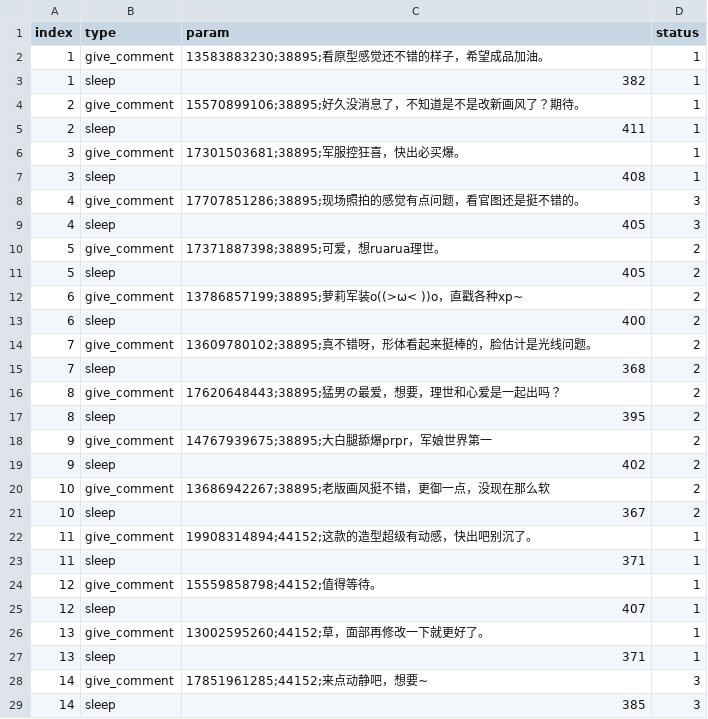
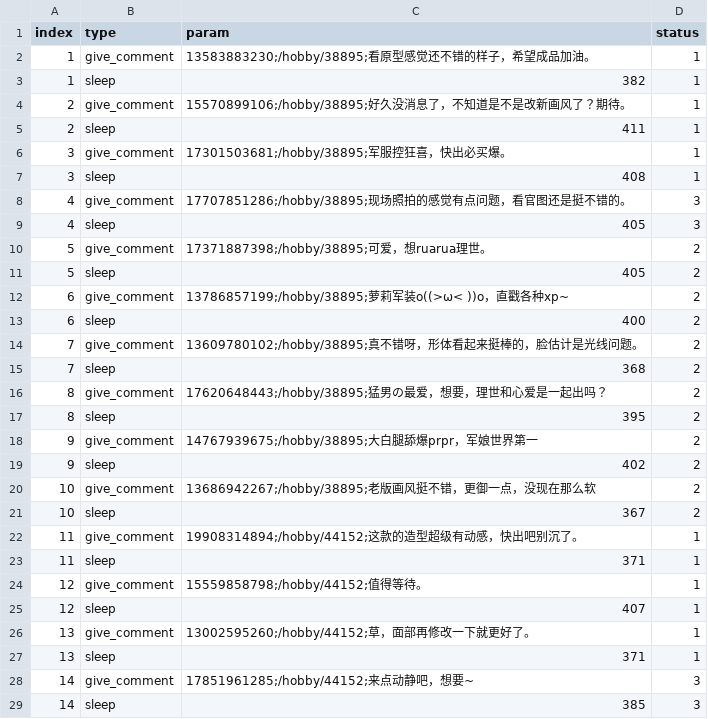
Before and after one commit to qiucxnju/qqtt, a CSV file: work/hpoi/done/20210608_comment.csv, drawn as a sheet; only a part is shown; the diff covers the shown part only.

```diff
--- a/work/hpoi/done/20210608_comment.csv
+++ b/work/hpoi/done/20210608_comment.csv
@@ -1,29 +1,29 @@
 index	type	param	status
-1	give_comment	13583883230;38895;看原型感觉还不错的样子，希望成品加油。	1
+1	give_comment	13583883230;/hobby/38895;看原型感觉还不错的样子，希望成品加油。	1
 1	sleep	382	1
-2	give_comment	15570899106;38895;好久没消息了，不知道是不是改新画风了？期待。	1
+2	give_comment	15570899106;/hobby/38895;好久没消息了，不知道是不是改新画风了？期待。	1
 2	sleep	411	1
-3	give_comment	17301503681;38895;军服控狂喜，快出必买爆。	1
+3	give_comment	17301503681;/hobby/38895;军服控狂喜，快出必买爆。	1
 3	sleep	408	1
-4	give_comment	17707851286;38895;现场照拍的感觉有点问题，看官图还是挺不错的。	3
+4	give_comment	17707851286;/hobby/38895;现场照拍的感觉有点问题，看官图还是挺不错的。	3
 4	sleep	405	3
-5	give_comment	17371887398;38895;可爱，想ruarua理世。	2
+5	give_comment	17371887398;/hobby/38895;可爱，想ruarua理世。	2
 5	sleep	405	2
-6	give_comment	13786857199;38895;萝莉军装o((>ω< ))o，直戳各种xp~	2
+6	give_comment	13786857199;/hobby/38895;萝莉军装o((>ω< ))o，直戳各种xp~	2
 6	sleep	400	2
-7	give_comment	13609780102;38895;真不错呀，形体看起来挺棒的，脸估计是光线问题。	2
+7	give_comment	13609780102;/hobby/38895;真不错呀，形体看起来挺棒的，脸估计是光线问题。	2
 7	sleep	368	2
-8	give_comment	17620648443;38895;猛男の最爱，想要，理世和心爱是一起出吗？	2
+8	give_comment	17620648443;/hobby/38895;猛男の最爱，想要，理世和心爱是一起出吗？	2
 8	sleep	395	2
-9	give_comment	14767939675;38895;大白腿舔爆prpr，军娘世界第一	2
+9	give_comment	14767939675;/hobby/38895;大白腿舔爆prpr，军娘世界第一	2
 9	sleep	402	2
-10	give_comment	13686942267;38895;老版画风挺不错，更御一点，没现在那么软	2
+10	give_comment	13686942267;/hobby/38895;老版画风挺不错，更御一点，没现在那么软	2
 10	sleep	367	2
-11	give_comment	19908314894;44152;这款的造型超级有动感，快出吧别沉了。	1
+11	give_comment	19908314894;/hobby/44152;这款的造型超级有动感，快出吧别沉了。	1
 11	sleep	371	1
-12	give_comment	15559858798;44152;值得等待。	1
+12	give_comment	15559858798;/hobby/44152;值得等待。	1
 12	sleep	407	1
-13	give_comment	13002595260;44152;草，面部再修改一下就更好了。	1
+13	give_comment	13002595260;/hobby/44152;草，面部再修改一下就更好了。	1
 13	sleep	371	1
-14	give_comment	17851961285;44152;来点动静吧，想要~	3
+14	give_comment	17851961285;/hobby/44152;来点动静吧，想要~	3
 14	sleep	385	3
```
Also changed, not shown: 69 edited cells elsewhere in this file, work/hpoi/done/login.csv, work/hpoi/done/show.csv, 6 other files.
